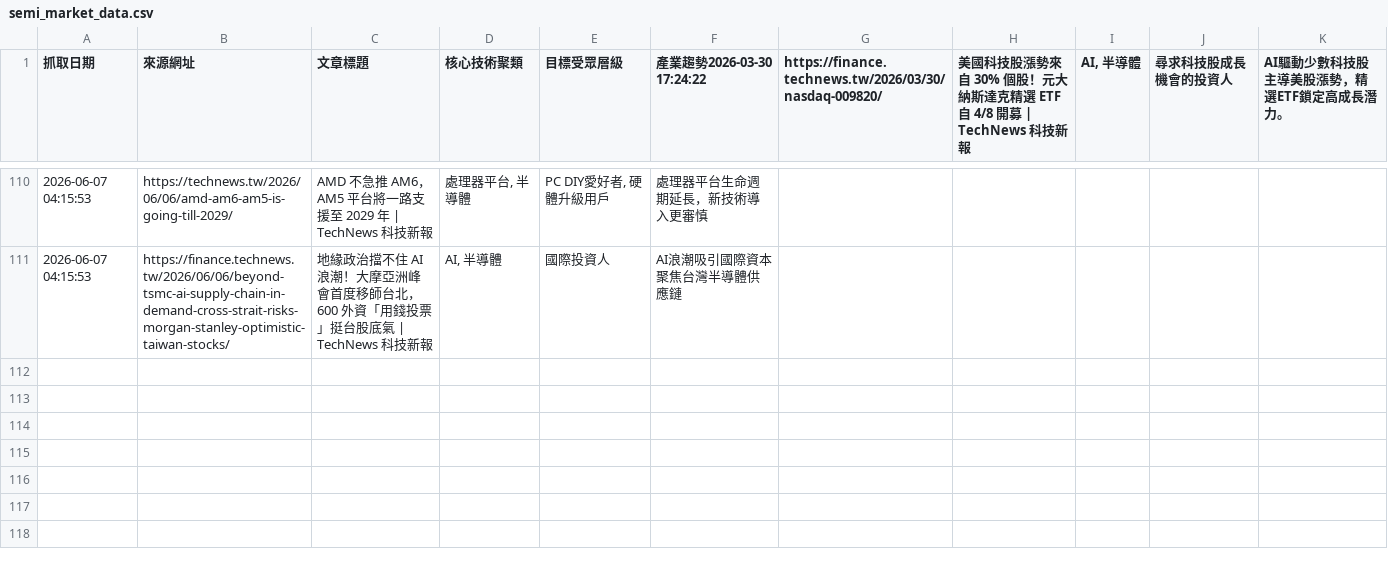
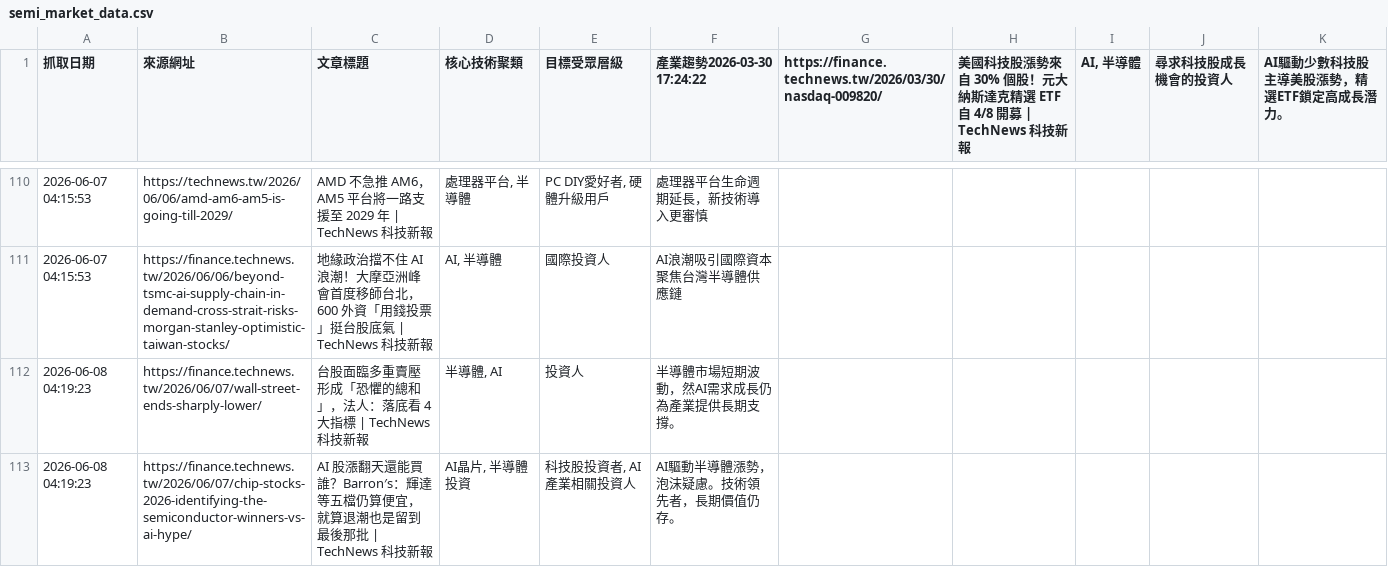
Before and after one commit to SEMITWmkt/SEMI-SEO-GEO, a CSV file: semi_market_data.csv, drawn as a sheet; only a part is shown, gaps mark what is left out; the diff names each change by its address in the sheet, - before the commit and + after, or states it on an @@ line.

```diff
--- a/semi_market_data.csv
+++ b/semi_market_data.csv
+row 112: 2026-06-08 04:19:23 | https://finance.technews.tw/2026/06/07/wall-street-ends-sharply-lower/ | 台股面臨多重賣壓形成「恐懼的總和」，法人：落底看 4 大指標 | TechNews 科技新報 | 半導體, AI | 投資人 | 半導體市場短期波動，然AI需求成長仍為產業提供長期支撐。
+row 113: 2026-06-08 04:19:23 | https://finance.technews.tw/2026/06/07/chip-stocks-2026-identifying-the-semiconductor-winners-vs-ai-hype/ | AI 股漲翻天還能買誰？Barron′s：輝達等五檔仍算便宜，就算退潮也是留到最後那批 | TechNews 科技新報 | AI晶片, 半導體投資 | 科技股投資者, AI產業相關投資人 | AI驅動半導體漲勢，泡沫疑慮。技術領先者，長期價值仍存。
```
